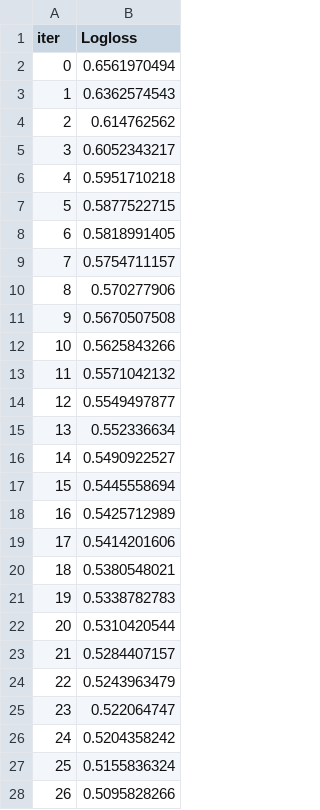
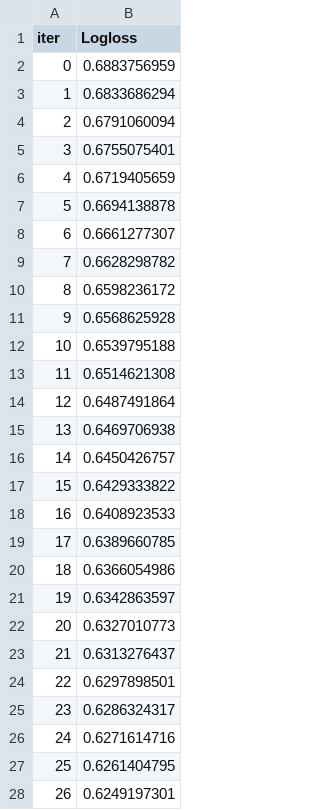
Before and after one commit to NzoCs/ens_data_challenge, a TSV file: notebooks/catboost_info/learn_error.tsv, drawn as a sheet; only a part is shown; the diff covers the shown part only.

```diff
--- a/notebooks/catboost_info/learn_error.tsv
+++ b/notebooks/catboost_info/learn_error.tsv
@@ -1,28 +1,28 @@
 iter	Logloss
-0	0.6561970494
-1	0.6362574543
-2	0.614762562
-3	0.6052343217
-4	0.5951710218
-5	0.5877522715
-6	0.5818991405
-7	0.5754711157
-8	0.570277906
-9	0.5670507508
-10	0.5625843266
-11	0.5571042132
-12	0.5549497877
-13	0.552336634
-14	0.5490922527
-15	0.5445558694
-16	0.5425712989
-17	0.5414201606
-18	0.5380548021
-19	0.5338782783
-20	0.5310420544
-21	0.5284407157
-22	0.5243963479
-23	0.522064747
-24	0.5204358242
-25	0.5155836324
-26	0.5095828266
+0	0.6883756959
+1	0.6833686294
+2	0.6791060094
+3	0.6755075401
+4	0.6719405659
+5	0.6694138878
+6	0.6661277307
+7	0.6628298782
+8	0.6598236172
+9	0.6568625928
+10	0.6539795188
+11	0.6514621308
+12	0.6487491864
+13	0.6469706938
+14	0.6450426757
+15	0.6429333822
+16	0.6408923533
+17	0.6389660785
+18	0.6366054986
+19	0.6342863597
+20	0.6327010773
+21	0.6313276437
+22	0.6297898501
+23	0.6286324317
+24	0.6271614716
+25	0.6261404795
+26	0.6249197301
```
Also changed, not shown: 14 added rows and 19 edited cells elsewhere in this file, notebooks/catboost_info/time_left.tsv, 12 other files.
